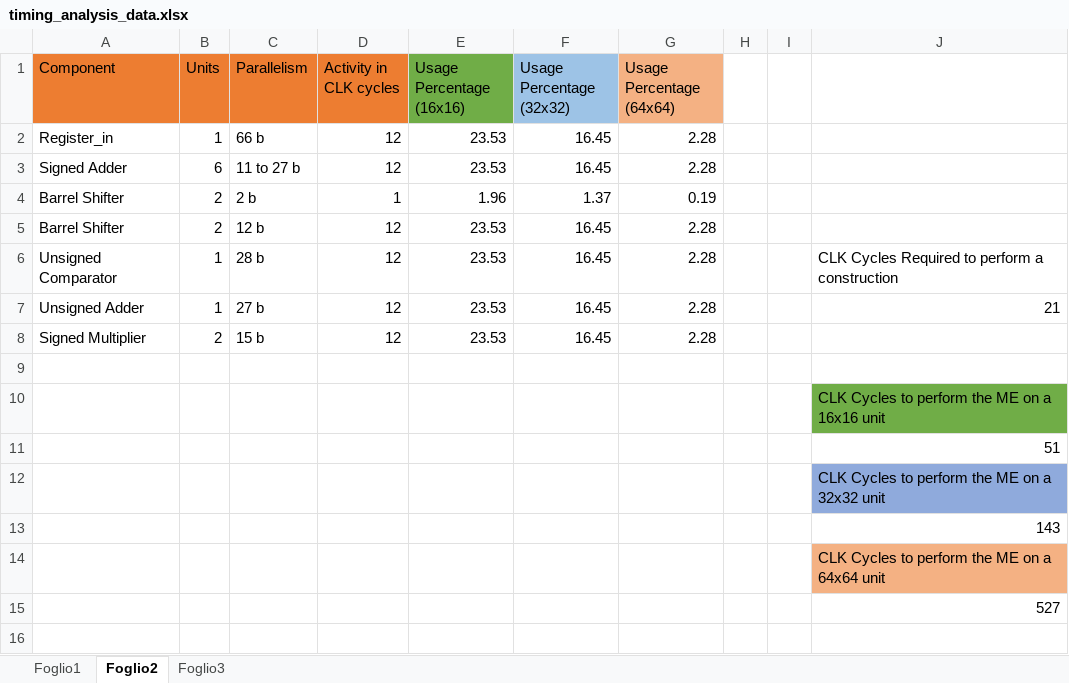
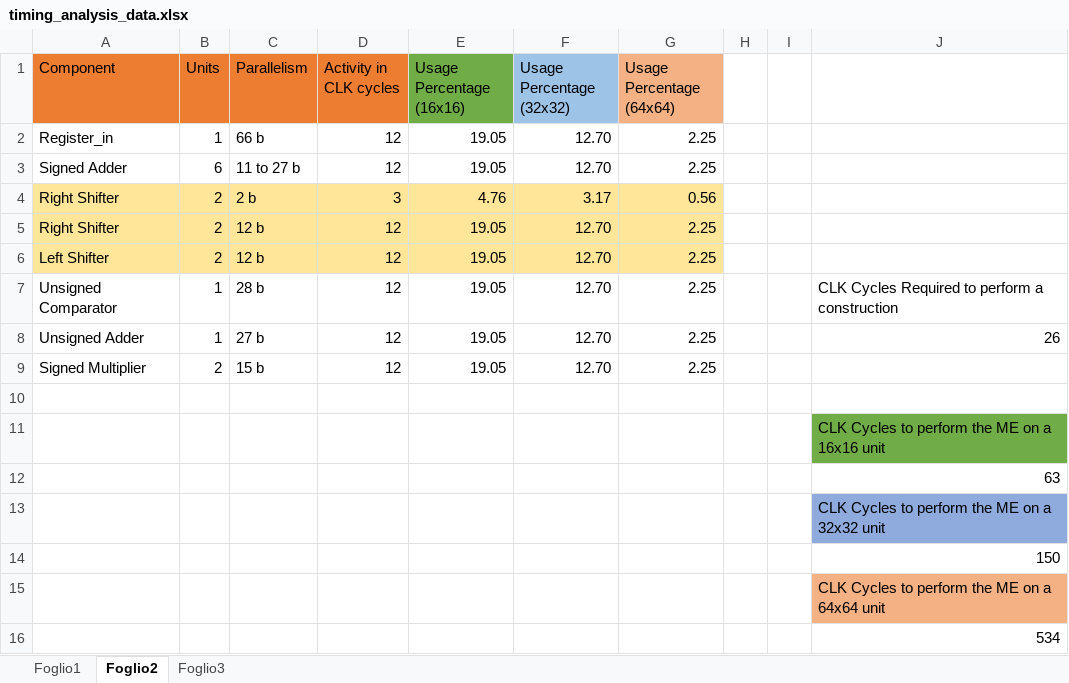
Before and after one commit to CostantinoTaranto/AME_Block-Diagram, an Excel workbook: timing-diagram/timing_analysis_data.xlsx, sheet Foglio2, drawn as a sheet; values as stored, in another font and other column widths than the file's, no borders; removed rows and columns are numbered as before the commit, all else as after; the diff names each change by its address in the sheet, - before the commit and + after, or states it on an @@ line.

Commit message:
Timing data analysis completed after 1st opt
After some modifications, the new analysis on the usage percentage
has been conducted. The modifications introducted are
In the Constructor
-- The barrel shifters has been replaced with a couple of shifters of 1 clock
cycle. This has reduced the cost but added 5 clock cycles of latency in the constructor.
(2 are due to the HoW component, 3 are due to the LR_SH2 component).
In the Extimator
-- The Barrel shifters has been replaced with two shifters cascaded. This has added 2 clk cycles of latency.
-- The 11 bit multiplier has been replaced with a 6 bit multiplier which works for 4 clock cycles. This
Has increased the usage percentage by a factor of 4 but it introduced 4 clk cycles of latency.
-- The 17 bit Three-input adder has been replaced with a 19 bit Two-input adder. This has doubled the usage percentage
but added 1 clock cycle of latency.
-- The Pel_adder (a 4-input adder) has been replaced with two 2-input adder and a 2-input adder cascaded.
This has added 1 clock cycle of latency.
In conclusion, the usage percentage has been incremented and the cost has been slightly reduced,
but the latency has slightly increased. This is not a problem since we are still in the
constraint of the 500MHz.

```diff
--- a/timing-diagram/timing_analysis_data.xlsx (sheet Foglio2)
+++ b/timing-diagram/timing_analysis_data.xlsx (sheet Foglio2)
-E2:E3 (Usage Percentage (16x16)): 23.53
+E2:E3 (Usage Percentage (16x16)): 19.05
-F2:F3 (Usage Percentage (32x32)): 16.45
+F2:F3 (Usage Percentage (32x32)): 12.70
-G2:G3 (Usage Percentage (64x64)): 2.28
+G2:G3 (Usage Percentage (64x64)): 2.25
-row 4: Barrel Shifter | 2 | 2 b | 1 | 1.96 | 1.37 | 0.19
-row 5: Barrel Shifter | 2 | 12 b | 12 | 23.53 | 16.45 | 2.28
+row 4: Right Shifter | 2 | 2 b | 3 | 4.76 | 3.17 | 0.56
+row 5: Right Shifter | 2 | 12 b | 12 | 19.05 | 12.70 | 2.25
+row 6: Left Shifter | 2 | 12 b | 12 | 19.05 | 12.70 | 2.25
-E7:E9 (Usage Percentage (16x16)): 23.53
+E7:E9 (Usage Percentage (16x16)): 19.05
-F7:F9 (Usage Percentage (32x32)): 16.45
+F7:F9 (Usage Percentage (32x32)): 12.70
-G7:G9 (Usage Percentage (64x64)): 2.28
+G7:G9 (Usage Percentage (64x64)): 2.25
-J8: 21
+J8: 26
-J12: 51
+J12: 63
-J14: 143
+J14: 150
-J16: 527
+J16: 534
```
Also changed, not shown: sheet Foglio1, sheet Foglio3, formulas that keep their value.
